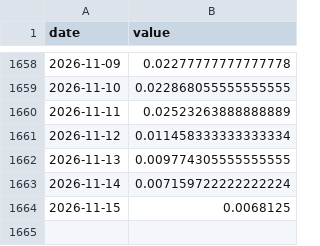
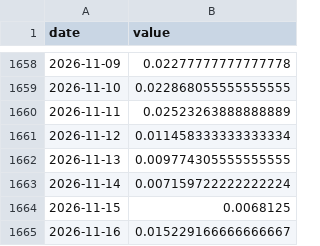
Before and after one commit to Asensio94/vigilancia-humedales, a CSV file: data/hydro/8433_waterLevel_WaterLevelMobrey.csv, drawn as a sheet; only a part is shown, gaps mark what is left out.

```diff
--- a/data/hydro/8433_waterLevel_WaterLevelMobrey.csv
+++ b/data/hydro/8433_waterLevel_WaterLevelMobrey.csv
@@ -1664 +1664,2 @@ date,value
 2026-11-15,0.0068125
+2026-11-16,0.015229166666666667
```
Also changed, not shown: data/hydro/1072_rainfallAccumulated_VaisalaMeteo.csv, data/hydro/1072_waterLevel_WaterLevelMobrey.csv, 5 other files.
